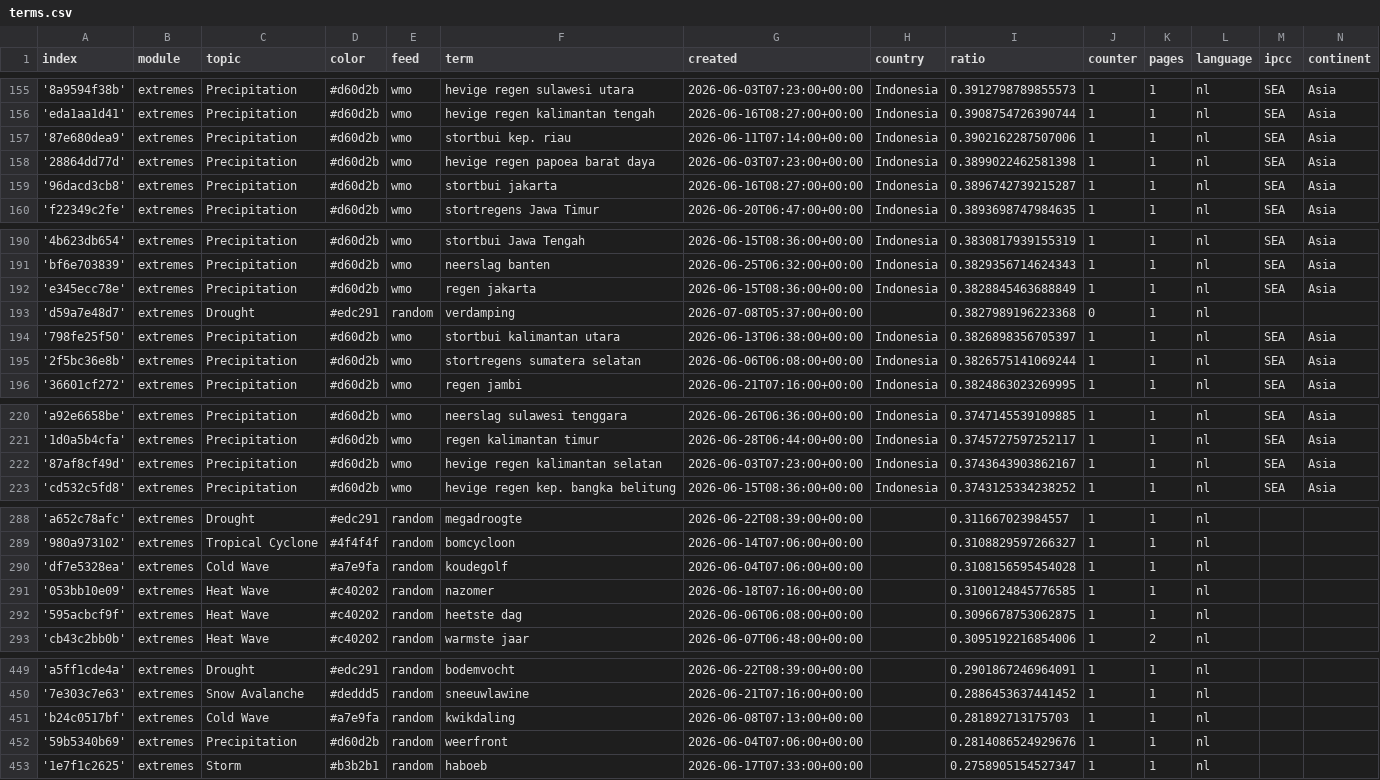
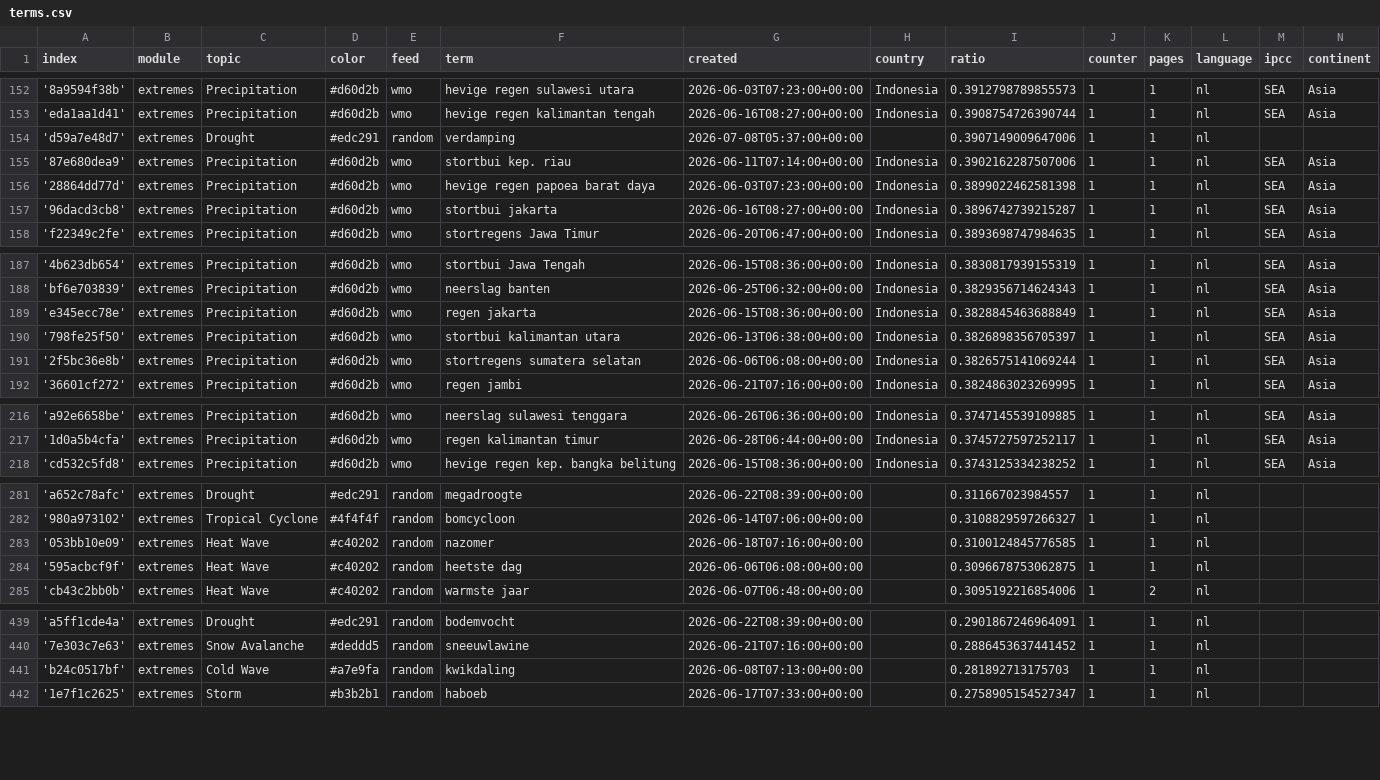
Before and after one commit to MarcoL95-News25/netherlandExtremes, a CSV file: terms.csv, drawn as a sheet; only a part is shown, gaps mark what is left out; removed rows and columns are numbered as before the commit, all else as after; the diff covers the shown part only; the diff names each change by its address in the sheet, - before the commit and + after, or states it on an @@ line.

```diff
--- a/terms.csv
+++ b/terms.csv
+row 154: 'd59a7e48d7' | extremes | Drought | #edc291 | random | verdamping | 2026-07-08T05:37:00+00:00 |  | 0.3907149009647006 | 1 | 1 | nl
-row 193: 'd59a7e48d7' | extremes | Drought | #edc291 | random | verdamping | 2026-07-08T05:37:00+00:00 |  | 0.3827989196223368 | 0 | 1 | nl
-row 222: '87af8cf49d' | extremes | Precipitation | #d60d2b | wmo | hevige regen kalimantan selatan | 2026-06-03T07:23:00+00:00 | Indonesia | 0.3743643903862167 | 1 | 1 | nl | SEA | Asia
-row 290: 'df7e5328ea' | extremes | Cold Wave | #a7e9fa | random | koudegolf | 2026-06-04T07:06:00+00:00 |  | 0.3108156595454028 | 1 | 1 | nl
-row 452: '59b5340b69' | extremes | Precipitation | #d60d2b | random | weerfront | 2026-06-04T07:06:00+00:00 |  | 0.2814086524929676 | 1 | 1 | nl
```
Also changed, not shown: 8 removed rows and 3 edited cells elsewhere in this file, cxsv/news_2026_06.csv.
